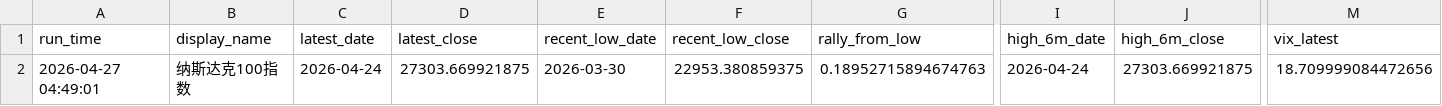
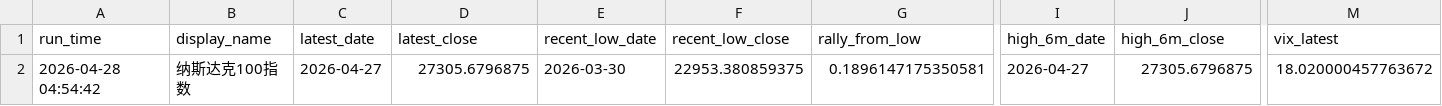
Before and after one commit to Sara4403/nasdaq_vix_daily_monitor, a CSV file: nasdaq_vix_monitor_summary.csv, drawn as a sheet; only a part is shown, gaps mark what is left out; the diff names each change by its address in the sheet, - before the commit and + after, or states it on an @@ line.

```diff
--- a/nasdaq_vix_monitor_summary.csv
+++ b/nasdaq_vix_monitor_summary.csv
-A2 (run_time): 2026-04-27 04:49:01
+A2 (run_time): 2026-04-28 04:54:42
-C2 (latest_date): 2026-04-24
+C2 (latest_date): 2026-04-27
-D2 (latest_close): 27303.669921875
+D2 (latest_close): 27305.6796875
-G2 (rally_from_low): 0.18952715894674763
+G2 (rally_from_low): 0.1896147175350581
-I2 (high_6m_date): 2026-04-24
+I2 (high_6m_date): 2026-04-27
-J2 (high_6m_close): 27303.669921875
+J2 (high_6m_close): 27305.6796875
-M2 (vix_latest): 18.709999084472656
+M2 (vix_latest): 18.020000457763672
```
Also changed, not shown: nasdaq_vix_daily_data.csv, 1 other file.
